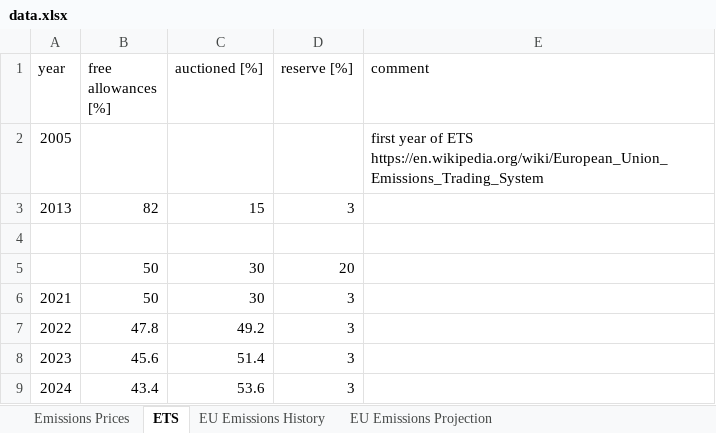
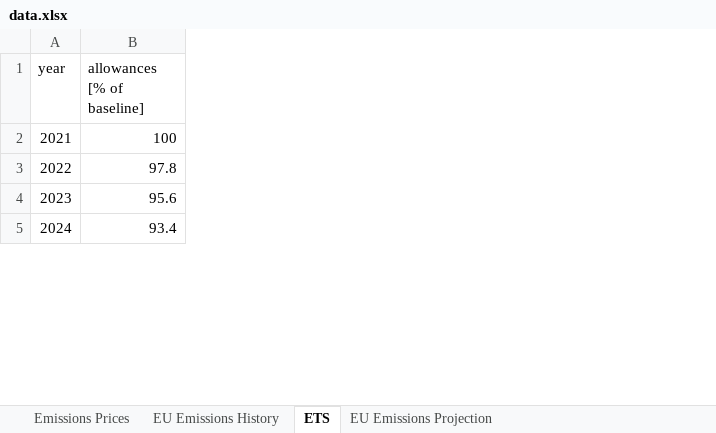
Before and after one commit to michaelweinold/phd_publication_figures, an Excel workbook: 4_aviation/et_ets/data/data.xlsx, sheet ETS, drawn as a sheet; only a part is shown; values as stored, in another font and other column widths than the file's, no borders; removed rows and columns are numbered as before the commit, all else as after; the diff names each change by its address in the sheet, - before the commit and + after, or states it on an @@ line.

```diff
--- a/4_aviation/et_ets/data/data.xlsx (sheet ETS)
+++ b/4_aviation/et_ets/data/data.xlsx (sheet ETS)
@@ sheet tab order changed: Emissions Prices | EU Emissions History | ETS | EU Emissions Projection @@
-column B (free allowances [%]), rows 6-9: 50 | 47.8 | 45.6 | 43.4
-column C (auctioned [%]), rows 6-9: 30 | 49.2 | 51.4 | 53.6
-column D (reserve [%]), rows 6-9: all 3
-column E (comment), empty
+column B (allowances [% of baseline]), rows 2-5: 100 | 97.8 | 95.6 | 93.4
-row 2: 2005 |  |  |  | first year of ETS https://en.wikipedia.org/wiki/European_Union_Emissions_Trading_System
-row 3: 2013 | 82 | 15 | 3
-row 4: (empty)
-row 5:  | 50 | 30 | 20
```
Also changed, not shown: 2 other files.
